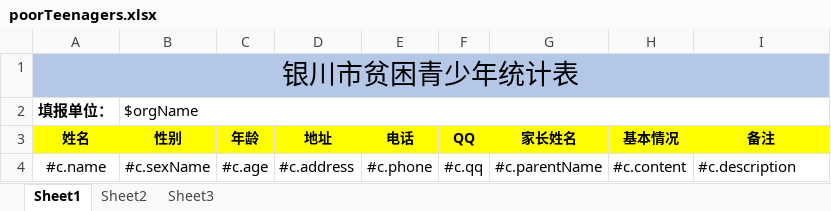
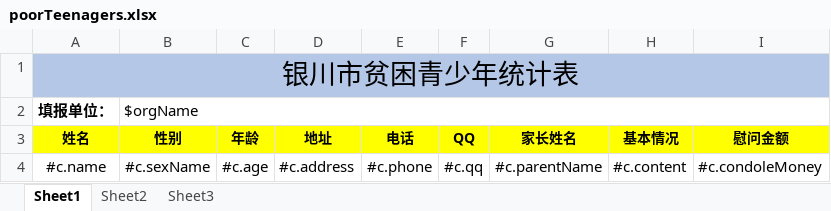
Before and after one commit to miles801/pkqn, an Excel workbook: eccrm-spec/spec-web/src/main/resources/poorTeenagers.xlsx, sheet Sheet1, drawn as a sheet; values as stored, in another font and other column widths than the file's, no borders; the diff names each change by its address in the sheet, - before the commit and + after, or states it on an @@ line.

```diff
--- a/eccrm-spec/spec-web/src/main/resources/poorTeenagers.xlsx (sheet Sheet1)
+++ b/eccrm-spec/spec-web/src/main/resources/poorTeenagers.xlsx (sheet Sheet1)
-I3: 备注
+I3: 慰问金额
-I4 (慰问金额): #c.description
+I4 (慰问金额): #c.condoleMoney
```
Also changed, not shown: 20 other files.
